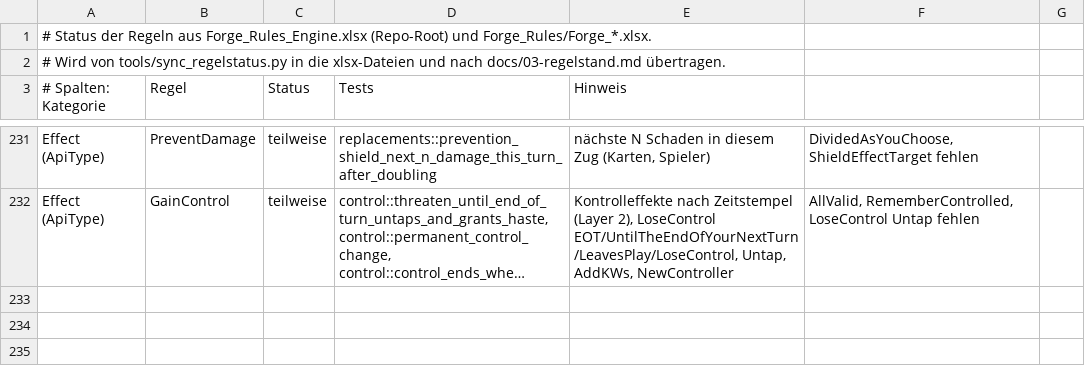
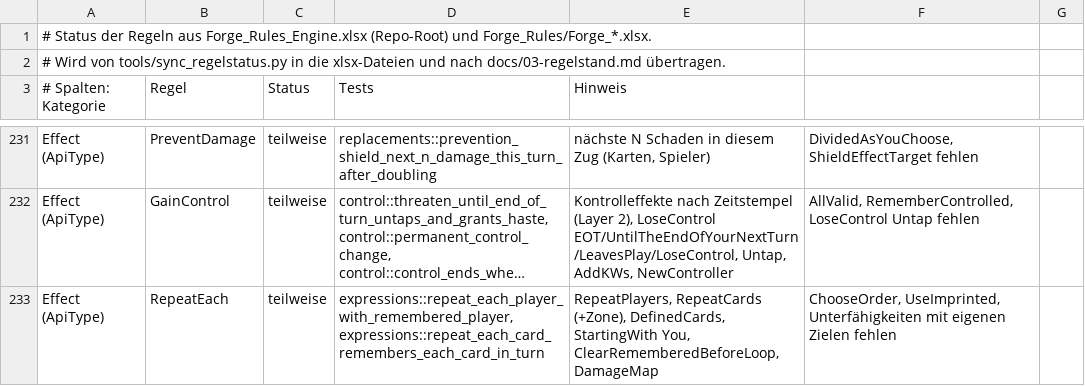
Before and after one commit to wowseer/forge-rules-rs, a CSV file: tools/regelstatus.csv, drawn as a sheet; only a part is shown, gaps mark what is left out; long unchanged cells end in …; the diff names each change by its address in the sheet, - before the commit and + after, or states it on an @@ line.

```diff
--- a/tools/regelstatus.csv
+++ b/tools/regelstatus.csv
+row 233: Effect (ApiType) | RepeatEach | teilweise | expressions::repeat_each_player_with_remembered_player, expressions::repeat_each_card_remembers_each_card_in_turn | RepeatPlayers, RepeatCards (+Zone), DefinedCards, StartingWith You, ClearRememberedBeforeLoop, DamageMap | ChooseOrder, UseImprinted, Unterfähigkeiten mit eigenen Zielen fehlen
```
Also changed, not shown: 11 other files.
